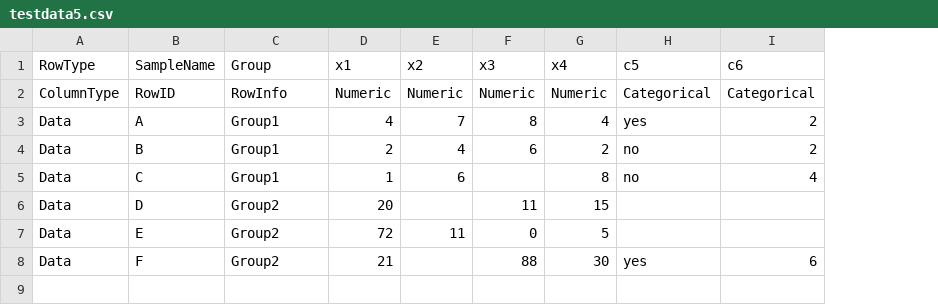
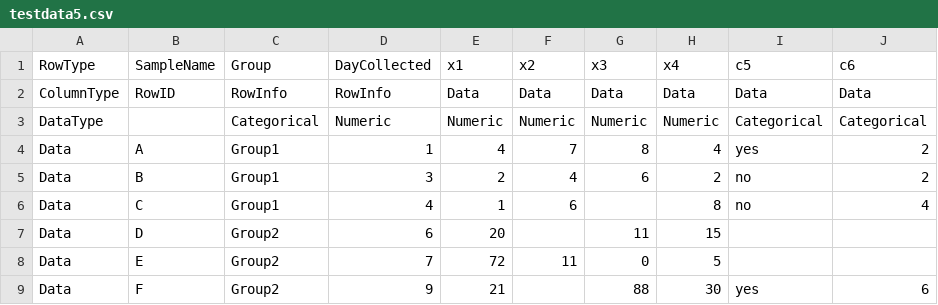
Before and after one commit to claresloggett/reduct, a CSV file: data/testdata5.csv, drawn as a sheet; addresses are those after the commit; the diff names each change by its address in the sheet, - before the commit and + after, or states it on an @@ line.

Commit message:
Add support for a DataType as well as a ColumnType row, and therefore support for numeric RowInfo (sample info) fields. Perform continuous colouring when colouring by a numeric info field.

```diff
--- a/data/testdata5.csv
+++ b/data/testdata5.csv
+column D, rows 1-2: DayCollected | RowInfo; rows 4-9: 1 | 3 | 4 | 6 | 7 | 9
-E2: Numeric
+E2: Data
-F2: Numeric
+F2: Data
-G2: Numeric
+G2: Data
-H2: Numeric
+H2: Data
-I2: Categorical
+I2: Data
-J2: Categorical
+J2: Data
+row 3: DataType |  | Categorical | Numeric | Numeric | Numeric | Numeric | Numeric | Categorical | Categorical
```
Also changed, not shown: data/testdata3.csv, data/testdata4.csv, 2 other files.
